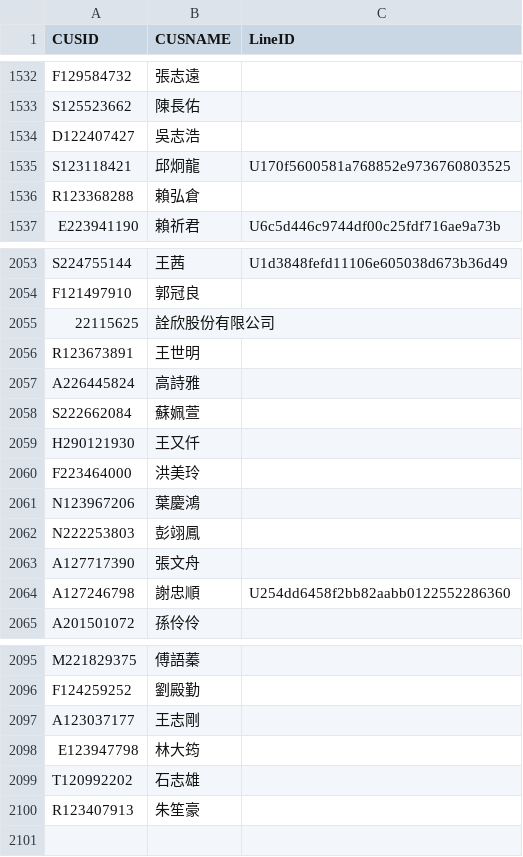
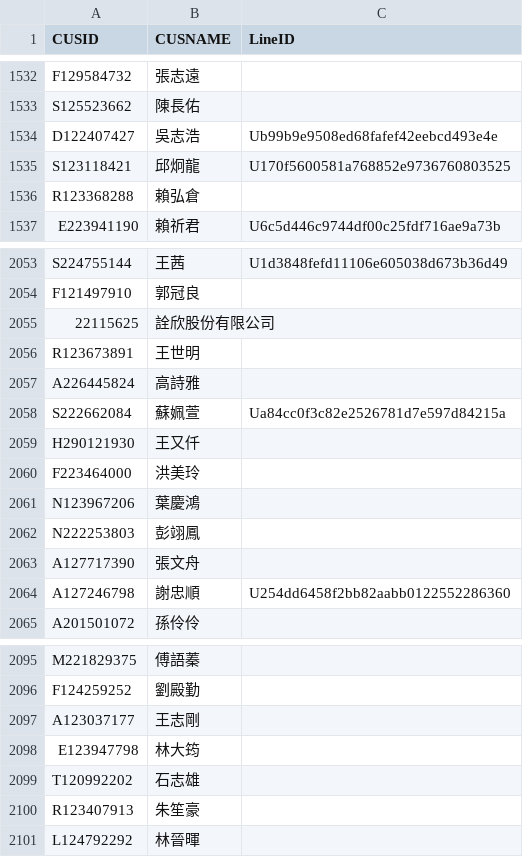
Before and after one commit to smart40333/LineBot, a CSV file: Data/mapping.csv, drawn as a sheet; only a part is shown, gaps mark what is left out.

Commit message:
update: mapping.csv

```diff
--- a/Data/mapping.csv
+++ b/Data/mapping.csv
@@ -1533,3 +1533,3 @@ F129584732,張志遠,
 S125523662,陳長佑,
-D122407427,吳志浩,
+D122407427,吳志浩,Ub99b9e9508ed68fafef42eebcd493e4e
 S123118421,邱炯龍,U170f5600581a768852e9736760803525
@@ -2057,3 +2057,3 @@ R123673891,王世明,
 A226445824,高詩雅,
-S222662084,蘇姵萱,
+S222662084,蘇姵萱,Ua84cc0f3c82e2526781d7e597d84215a
 H290121930,王又仟,
@@ -2100 +2100,2 @@ T120992202,石志雄,
 R123407913,朱笙豪,
+L124792292,林晉暉,
```
